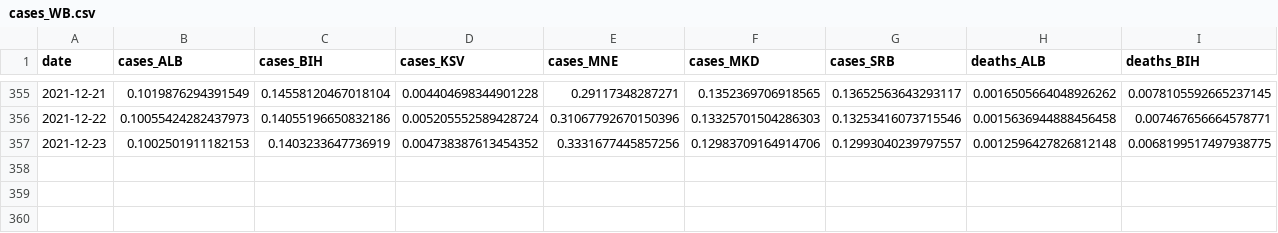
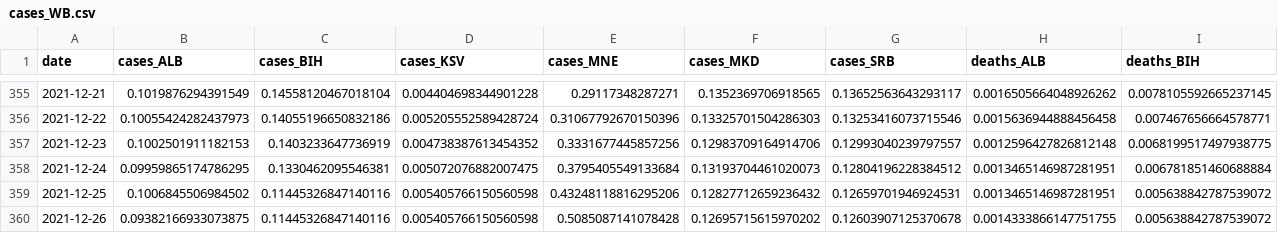
Before and after one commit to fqroldan/fqroldan.github.io, a CSV file: resources/Covid_df/cases_WB.csv, drawn as a sheet; only a part is shown, gaps mark what is left out; rows hold the shown columns only; the diff names each change by its address in the sheet, - before the commit and + after, or states it on an @@ line.

Commit message:
updated covid trackers

```diff
--- a/resources/Covid_df/cases_WB.csv
+++ b/resources/Covid_df/cases_WB.csv
+row 358: 2021-12-24 | 0.09959865174786295 | 0.1330462095546381 | 0.005072076882007475 | 0.3795405549133684 | 0.13193704461020073 | 0.12804196228384512 | 0.0013465146987281951 | 0.006781851460688884
+row 359: 2021-12-25 | 0.1006845506984502 | 0.11445326847140116 | 0.005405766150560598 | 0.43248118816295206 | 0.12827712659236432 | 0.12659701946924531 | 0.0013465146987281951 | 0.005638842787539072
+row 360: 2021-12-26 | 0.09382166933073875 | 0.11445326847140116 | 0.005405766150560598 | 0.5085087141078428 | 0.12695715615970202 | 0.12603907125370678 | 0.0014333866147751755 | 0.005638842787539072
```
Also changed, not shown: resources/Covid_df/vax_WB.csv, 6 other files.
